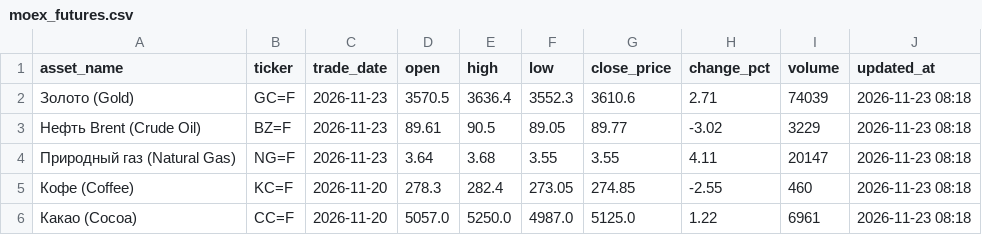
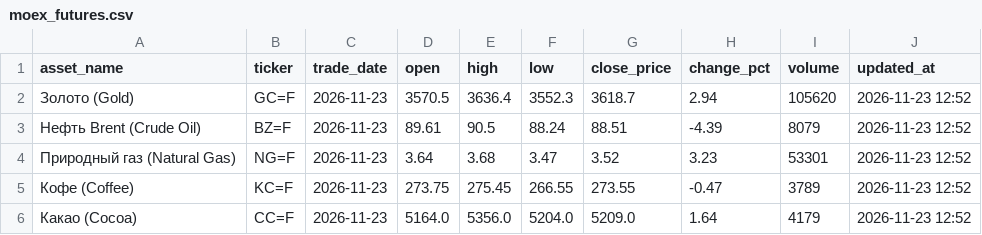
Before and after one commit to egvdovin/cfo-market-and-futures, a CSV file: moex_futures.csv, drawn as a sheet.

```diff
--- a/moex_futures.csv
+++ b/moex_futures.csv
@@ -1,6 +1,6 @@
 asset_name,ticker,trade_date,open,high,low,close_price,change_pct,volume,updated_at
-Золото (Gold),GC=F,2026-11-23,3570.5,3636.4,3552.3,3610.6,2.71,74039,2026-11-23 08:18
-Нефть Brent (Crude Oil),BZ=F,2026-11-23,89.61,90.5,89.05,89.77,-3.02,3229,2026-11-23 08:18
-Природный газ (Natural Gas),NG=F,2026-11-23,3.64,3.68,3.55,3.55,4.11,20147,2026-11-23 08:18
-Кофе (Coffee),KC=F,2026-11-20,278.3,282.4,273.05,274.85,-2.55,460,2026-11-23 08:18
-Какао (Cocoa),CC=F,2026-11-20,5057.0,5250.0,4987.0,5125.0,1.22,6961,2026-11-23 08:18
+Золото (Gold),GC=F,2026-11-23,3570.5,3636.4,3552.3,3618.7,2.94,105620,2026-11-23 12:52
+Нефть Brent (Crude Oil),BZ=F,2026-11-23,89.61,90.5,88.24,88.51,-4.39,8079,2026-11-23 12:52
+Природный газ (Natural Gas),NG=F,2026-11-23,3.64,3.68,3.47,3.52,3.23,53301,2026-11-23 12:52
+Кофе (Coffee),KC=F,2026-11-23,273.75,275.45,266.55,273.55,-0.47,3789,2026-11-23 12:52
+Какао (Cocoa),CC=F,2026-11-23,5164.0,5356.0,5204.0,5209.0,1.64,4179,2026-11-23 12:52
```
